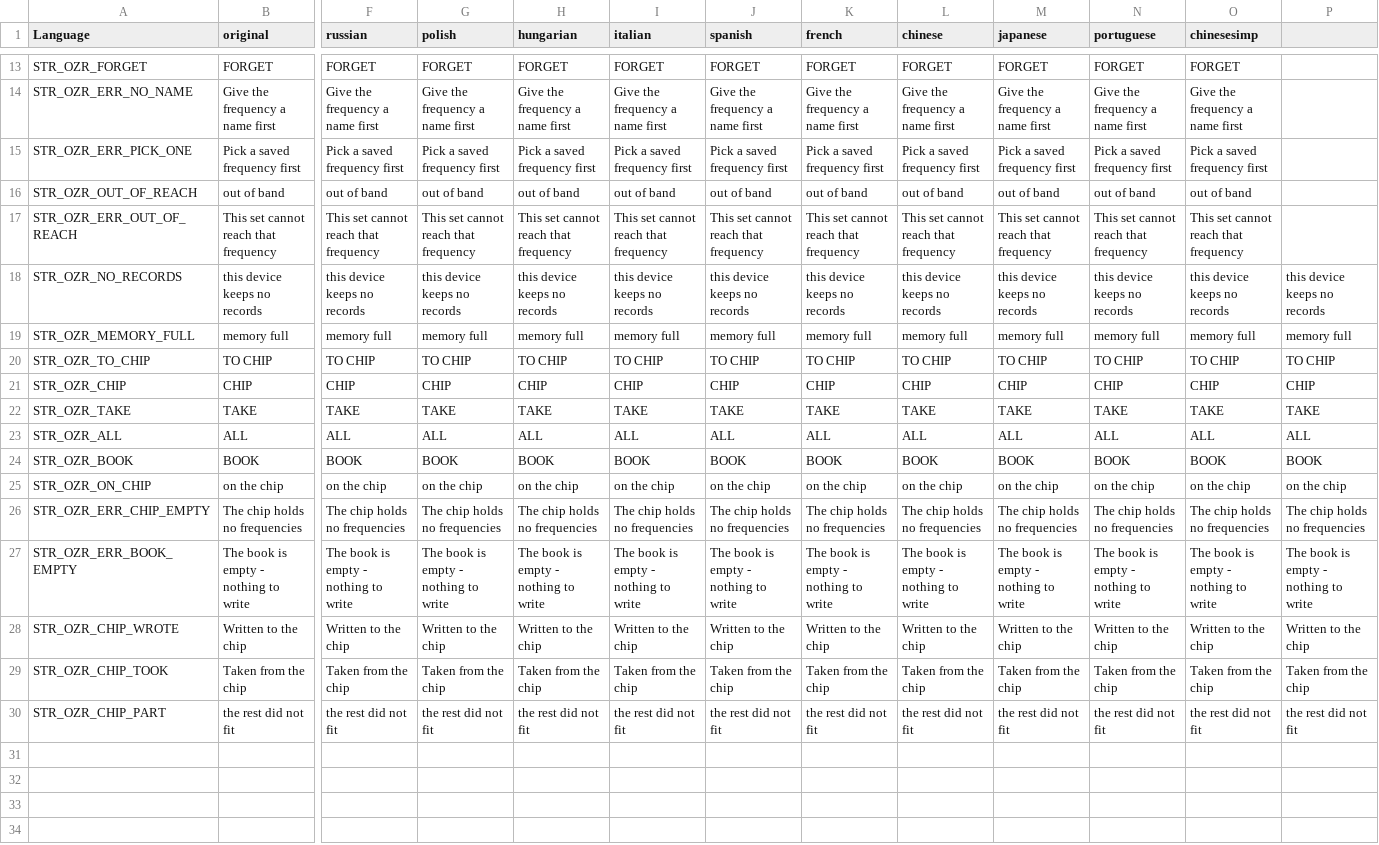
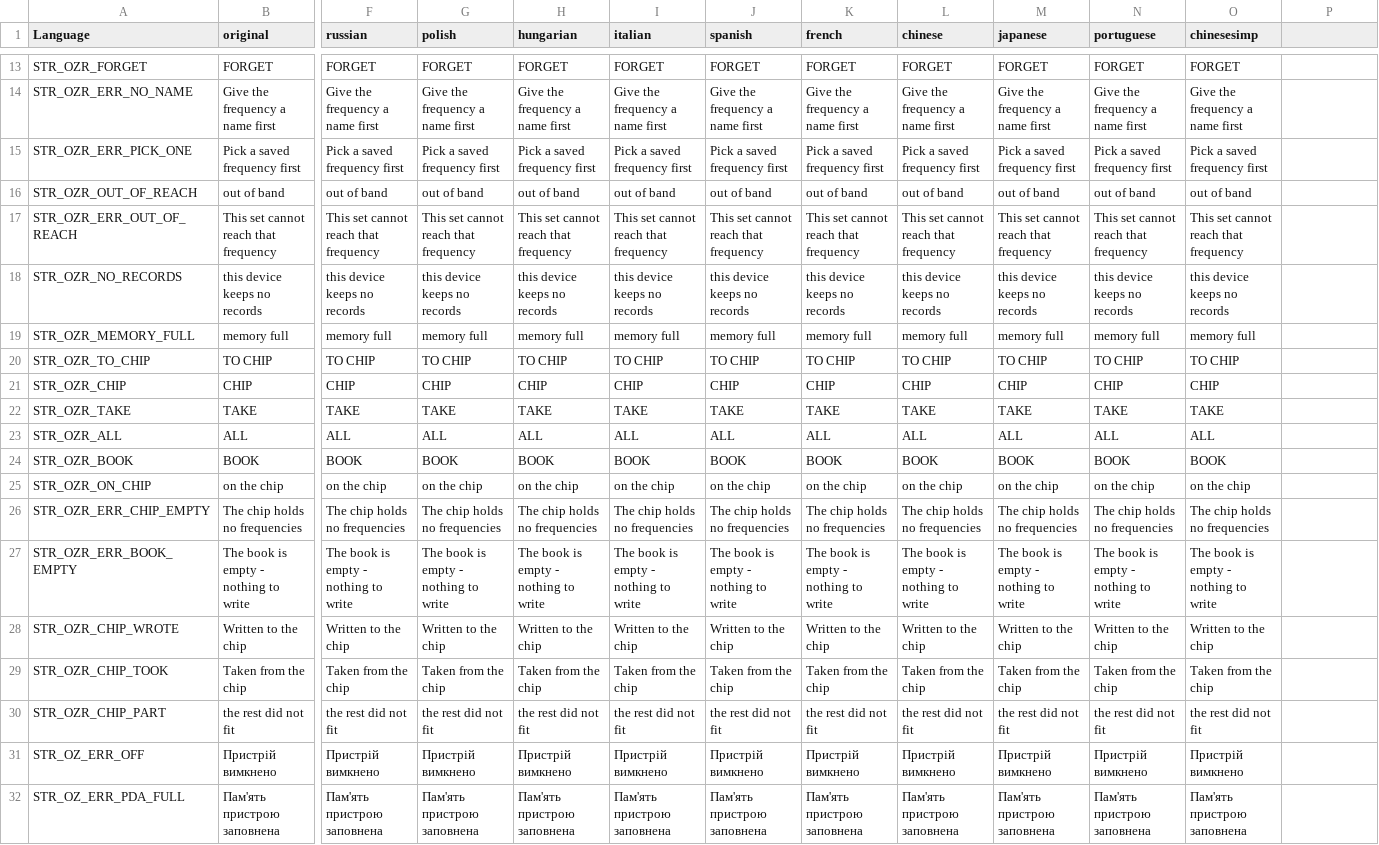
Before and after one commit to covalschi/openzone-radio, a CSV file: OpenZone_Radio_PDA/stringtable.csv, drawn as a sheet; only a part is shown, gaps mark what is left out; rows hold the shown columns only; the diff names each change by its address in the sheet, - before the commit and + after, or states it on an @@ line.

```diff
--- a/OpenZone_Radio_PDA/stringtable.csv
+++ b/OpenZone_Radio_PDA/stringtable.csv
-P18: this device keeps no records
+P18: (empty)
-P19: memory full
+P19: (empty)
-P20: TO CHIP
+P20: (empty)
-P21: CHIP
+P21: (empty)
-P22: TAKE
+P22: (empty)
-P23: ALL
+P23: (empty)
-P24: BOOK
+P24: (empty)
-P25: on the chip
+P25: (empty)
-P26: The chip holds no frequencies
+P26: (empty)
-P27: The book is empty - nothing to write
+P27: (empty)
-P28: Written to the chip
+P28: (empty)
-P29: Taken from the chip
+P29: (empty)
-P30: the rest did not fit
+P30: (empty)
+row 31: STR_OZ_ERR_OFF | Пристрій вимкнено | Пристрій вимкнено | Пристрій вимкнено | Пристрій вимкнено | Пристрій вимкнено | Пристрій вимкнено | Пристрій вимкнено | Пристрій вимкнено | Пристрій вимкнено | Пристрій вимкнено | Пристрій вимкнено
+row 32: STR_OZ_ERR_PDA_FULL | Пам'ять пристрою заповнена | Пам'ять пристрою заповнена | Пам'ять пристрою заповнена | Пам'ять пристрою заповнена | Пам'ять пристрою заповнена | Пам'ять пристрою заповнена | Пам'ять пристрою заповнена | Пам'ять пристрою заповнена | Пам'ять пристрою заповнена | Пам'ять пристрою заповнена | Пам'ять пристрою заповнена
```
Also changed, not shown: OpenZone_Radio/stringtable.csv.
